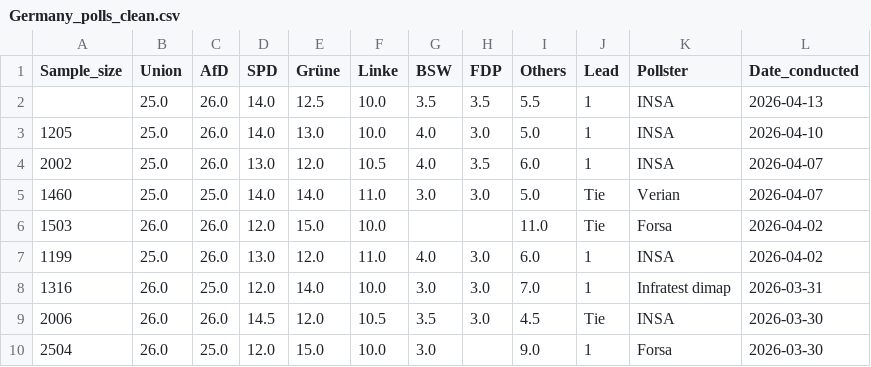
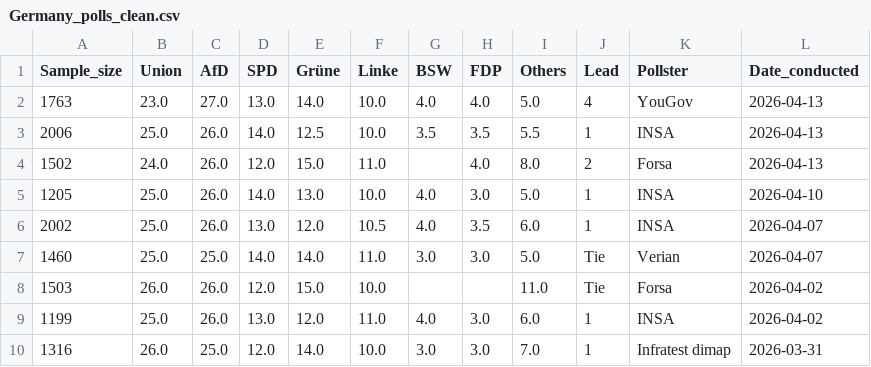
Before and after one commit to Andrevitali/PollsProject, a CSV file: Germany_polls_clean.csv, drawn as a sheet; only a part is shown; the shorter side is filled out with more unchanged rows.

```diff
--- a/Germany_polls_clean.csv
+++ b/Germany_polls_clean.csv
@@ -1,3 +1,5 @@
 Sample_size,Union,AfD,SPD,Grüne,Linke,BSW,FDP,Others,Lead,Pollster,Date_conducted
-,25.0,26.0,14.0,12.5,10.0,3.5,3.5,5.5,1,INSA,2026-04-13
+1763,23.0,27.0,13.0,14.0,10.0,4.0,4.0,5.0,4,YouGov,2026-04-13
+2006,25.0,26.0,14.0,12.5,10.0,3.5,3.5,5.5,1,INSA,2026-04-13
+1502,24.0,26.0,12.0,15.0,11.0,,4.0,8.0,2,Forsa,2026-04-13
 1205,25.0,26.0,14.0,13.0,10.0,4.0,3.0,5.0,1,INSA,2026-04-10
```
Also changed, not shown: Austria_national_polls_last5years_bs4.csv, Austria_polls_clean.csv, 4 other files.
